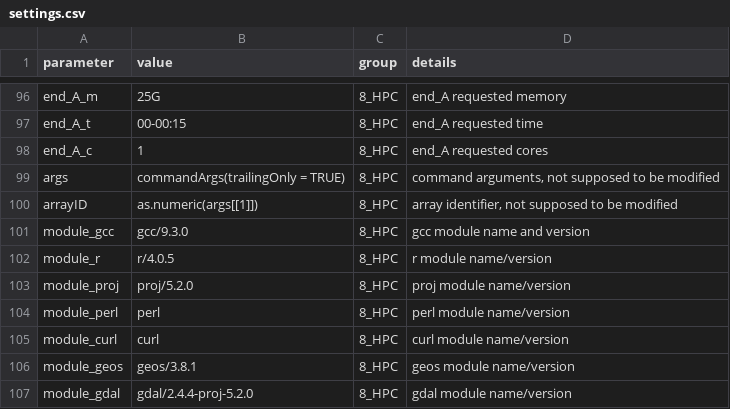
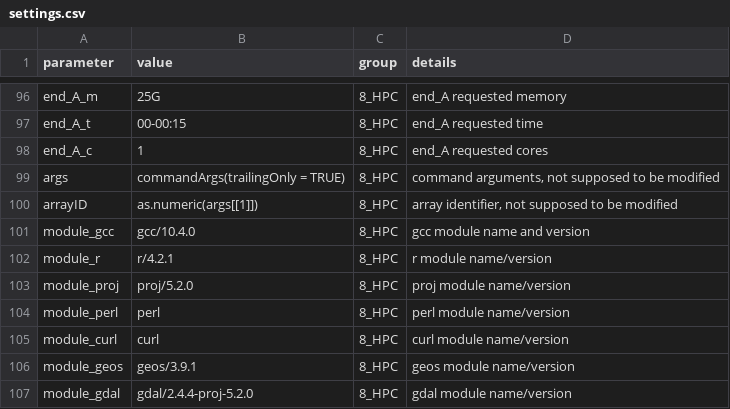
Before and after one commit to antadde/N-SDM, a CSV file: scripts/nsdm-project/main/settings/settings.csv, drawn as a sheet; only a part is shown, gaps mark what is left out.

Commit message:
Update settings.csv

```diff
--- a/scripts/nsdm-project/main/settings/settings.csv
+++ b/scripts/nsdm-project/main/settings/settings.csv
@@ -100,4 +100,4 @@ args;commandArgs(trailingOnly = TRUE);8_HPC;command arguments, not supposed to b
 arrayID;as.numeric(args[[1]]);8_HPC;array identifier, not supposed to be modified
-module_gcc;gcc/9.3.0;8_HPC;gcc module name and version
-module_r;r/4.0.5;8_HPC;r module name/version
+module_gcc;gcc/10.4.0;8_HPC;gcc module name and version
+module_r;r/4.2.1;8_HPC;r module name/version
 module_proj;proj/5.2.0;8_HPC;proj module name/version
@@ -105,3 +105,3 @@ module_perl;perl;8_HPC;perl module name/version
 module_curl;curl;8_HPC;curl module name/version
-module_geos;geos/3.8.1;8_HPC;geos module name/version
+module_geos;geos/3.9.1;8_HPC;geos module name/version
 module_gdal;gdal/2.4.4-proj-5.2.0;8_HPC;gdal module name/version
```
